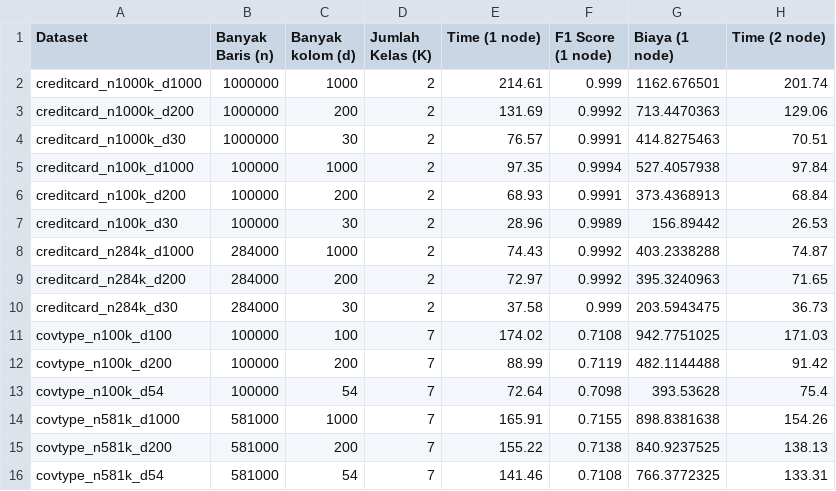
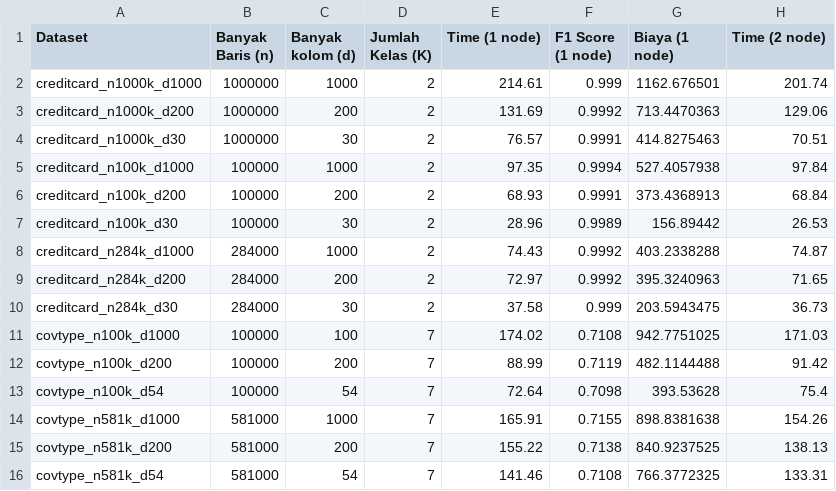
Before and after one commit to malik214-rgb/Hasil-Evaluasi-Regresi-Logistik-Terpusat-dan-Terdistribusi, a CSV file: Hasil Evaluasi Eksperimen Skripsi - Cost (1).csv, drawn as a sheet; only a part is shown; the diff names each change by its address in the sheet, - before the commit and + after, or states it on an @@ line.

Commit message:
Update Hasil Evaluasi Eksperimen Skripsi - Cost (1).csv

```diff
--- a/Hasil Evaluasi Eksperimen Skripsi - Cost (1).csv
+++ b/Hasil Evaluasi Eksperimen Skripsi - Cost (1).csv
-A11 (Dataset): covtype_n100k_d100
+A11 (Dataset): covtype_n100k_d1000
```
